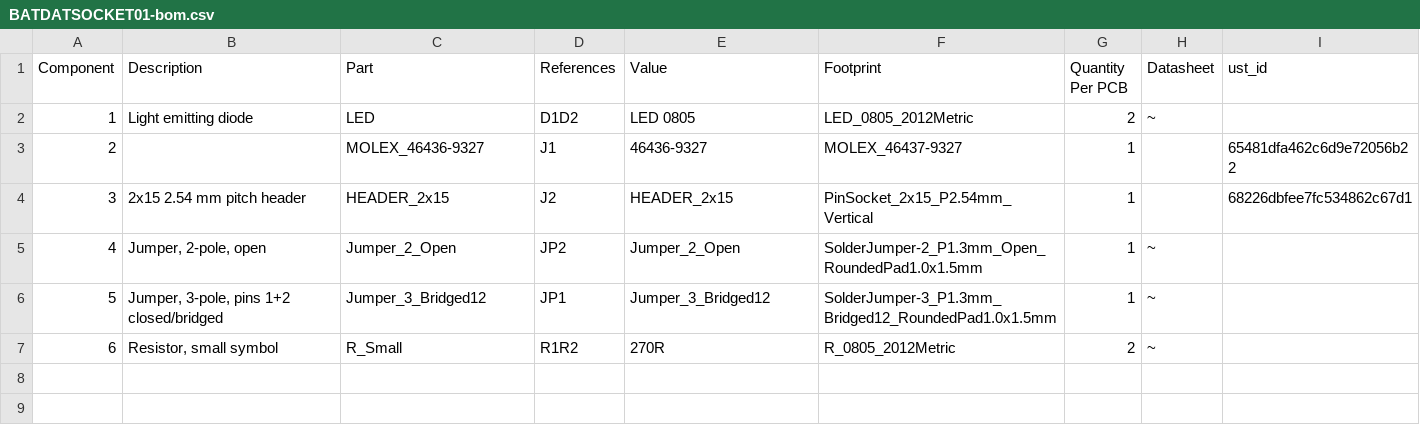
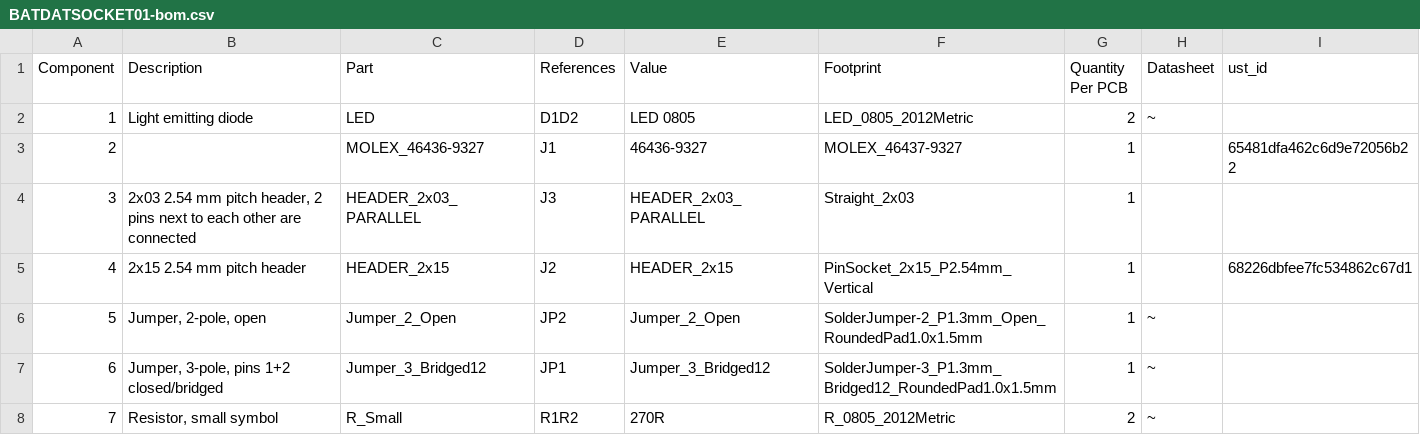
Before and after one commit to mlab-modules/BATDATSOCKET01, a CSV file: hw/cam_profi/assembly/BATDATSOCKET01-bom.csv, drawn as a sheet; addresses are those after the commit; the diff names each change by its address in the sheet, - before the commit and + after, or states it on an @@ line.

```diff
--- a/hw/cam_profi/assembly/BATDATSOCKET01-bom.csv
+++ b/hw/cam_profi/assembly/BATDATSOCKET01-bom.csv
+row 4: 3 | 2x03 2.54 mm pitch header, 2 pins next to each other are connected | HEADER_2x03_PARALLEL | J3 | HEADER_2x03_PARALLEL | Straight_2x03 | 1
@@ column A (Component) renumbered from row 5 down @@
```
Also changed, not shown: hw/cam_profi/assembly/BATDATSOCKET01-bom_nogroup.csv, hw/cam_profi/assembly/PnP/BATDATSOCKET01_cpl_both_pos.csv, 56 other files.
